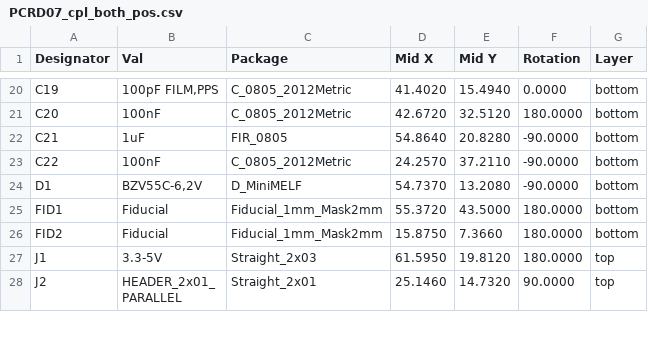
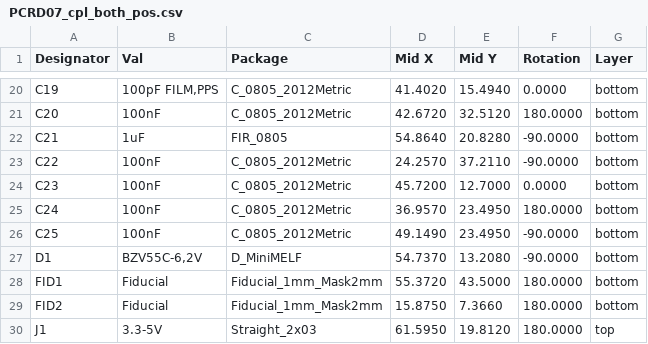
Before and after one commit to kaklik/PCRD07, a CSV file: hw/cam_profi/assembly/PnP/PCRD07_cpl_both_pos.csv, drawn as a sheet; only a part is shown, gaps mark what is left out; the shorter side is filled out with more unchanged rows; the diff names each change by its address in the sheet, - before the commit and + after, or states it on an @@ line.

```diff
--- a/hw/cam_profi/assembly/PnP/PCRD07_cpl_both_pos.csv
+++ b/hw/cam_profi/assembly/PnP/PCRD07_cpl_both_pos.csv
+row 24: C23 | 100nF | C_0805_2012Metric | 45.7200 | 12.7000 | 0.0000 | bottom
+row 25: C24 | 100nF | C_0805_2012Metric | 36.9570 | 23.4950 | 180.0000 | bottom
+row 26: C25 | 100nF | C_0805_2012Metric | 49.1490 | 23.4950 | -90.0000 | bottom
```
Also changed, not shown: hw/cam_profi/assembly/PCRD07-bom.csv, hw/cam_profi/assembly/PCRD07-bom_nogroup.csv, 34 other files.
